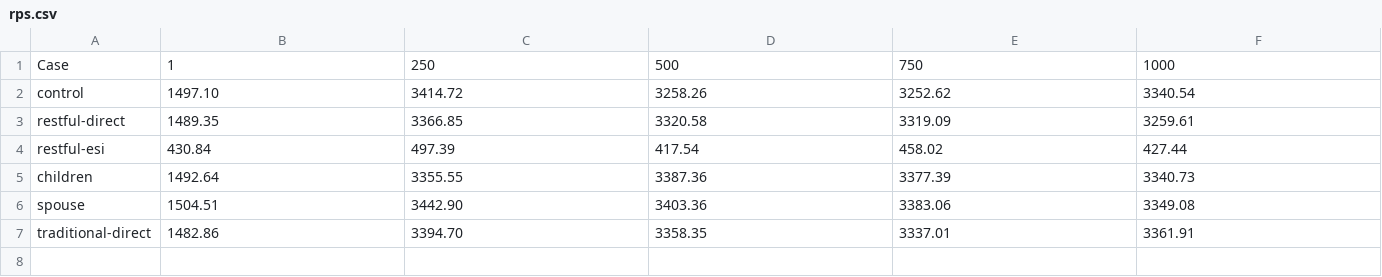
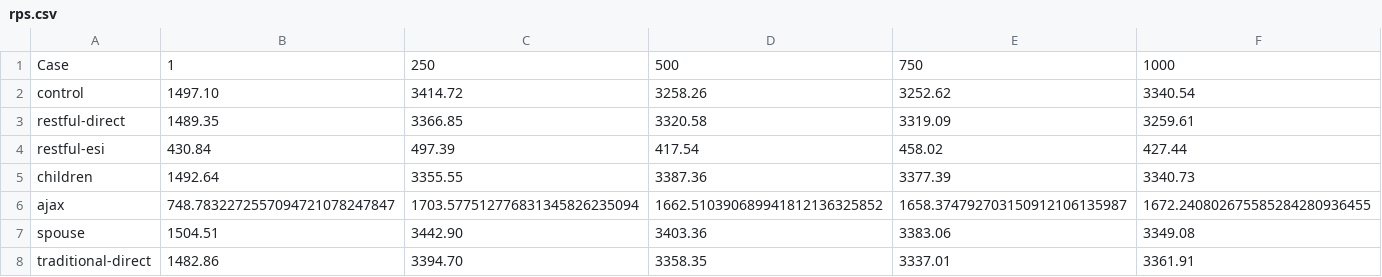
Before and after one commit to ericmoritz/restexperiments, a CSV file: docs/source/_static/data/phase1/rps.csv, drawn as a sheet; the diff names each change by its address in the sheet, - before the commit and + after, or states it on an @@ line.

Commit message:
Added the calculated AJAX values

```diff
--- a/docs/source/_static/data/phase1/rps.csv
+++ b/docs/source/_static/data/phase1/rps.csv
+row 6: ajax | 748.7832272557094721078247847 | 1703.577512776831345826235094 | 1662.510390689941812136325852 | 1658.374792703150912106135987 | 1672.240802675585284280936455
```
Also changed, not shown: docs/source/_static/data/phase1/tpr.csv.
